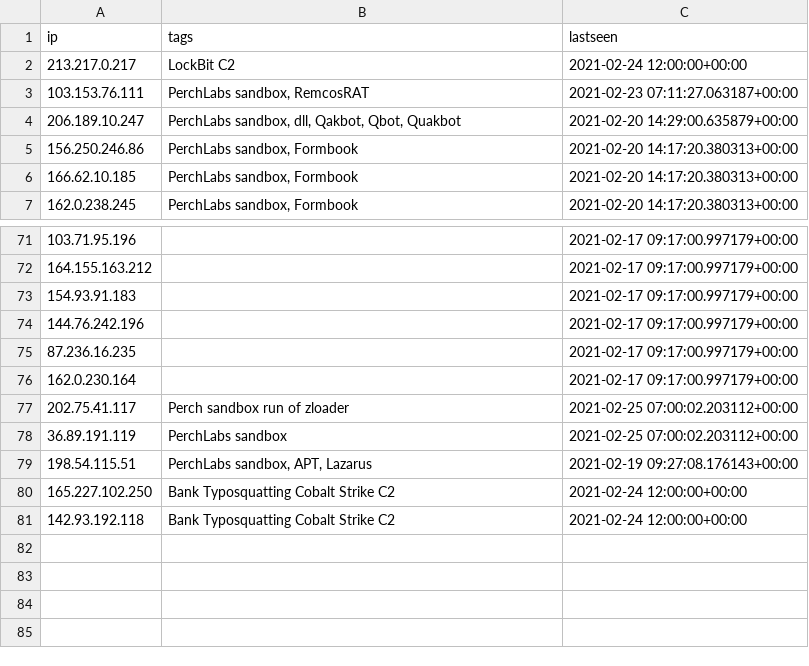
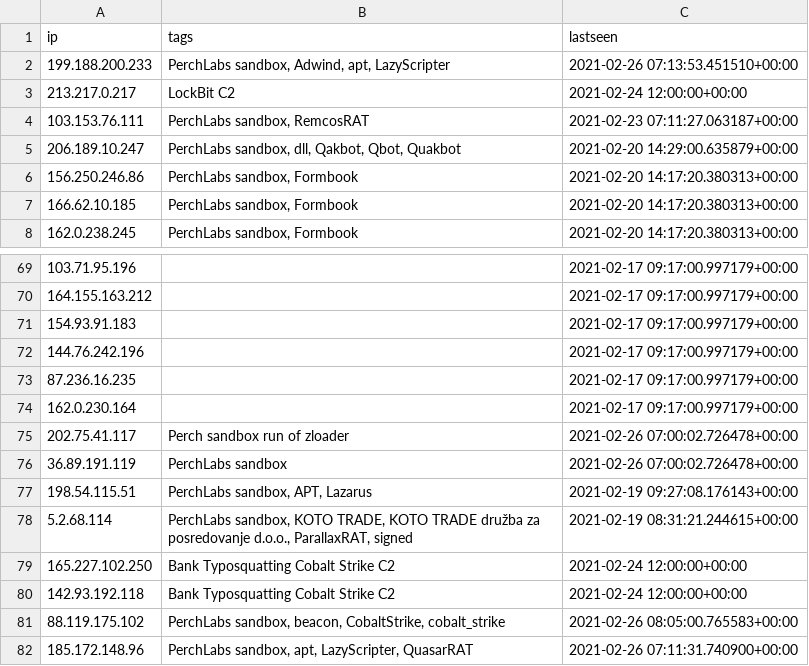
Before and after one commit to PerchSecurity/PerchLabs, a CSV file: ips.csv, drawn as a sheet; only a part is shown, gaps mark what is left out; the diff covers the shown part only.

```diff
--- a/ips.csv
+++ b/ips.csv
@@ -1,2 +1,3 @@
 "ip","tags","lastseen"
+"199.188.200.233","PerchLabs sandbox, Adwind, apt, LazyScripter","2021-02-26 07:13:53.451510+00:00"
 "213.217.0.217","LockBit C2","2021-02-24 12:00:00+00:00"
@@ -76,6 +74,9 @@
 "162.0.230.164","","2021-02-17 09:17:00.997179+00:00"
-"202.75.41.117","Perch sandbox run of zloader","2021-02-25 07:00:02.203112+00:00"
-"36.89.191.119","PerchLabs sandbox","2021-02-25 07:00:02.203112+00:00"
+"202.75.41.117","Perch sandbox run of zloader","2021-02-26 07:00:02.726478+00:00"
+"36.89.191.119","PerchLabs sandbox","2021-02-26 07:00:02.726478+00:00"
 "198.54.115.51","PerchLabs sandbox, APT, Lazarus","2021-02-19 09:27:08.176143+00:00"
+"5.2.68.114","PerchLabs sandbox, KOTO TRADE, KOTO TRADE družba za posredovanje d.o.o., ParallaxRAT, signed","2021-02-19 08:31:21.244615+00:00"
 "165.227.102.250","Bank Typosquatting Cobalt Strike C2","2021-02-24 12:00:00+00:00"
 "142.93.192.118","Bank Typosquatting Cobalt Strike C2","2021-02-24 12:00:00+00:00"
+"88.119.175.102","PerchLabs sandbox, beacon, CobaltStrike, cobalt_strike","2021-02-26 08:05:00.765583+00:00"
+"185.172.148.96","PerchLabs sandbox, apt, LazyScripter, QuasarRAT","2021-02-26 07:11:31.740900+00:00"
```
Also changed, not shown: 10 added rows, 12 removed rows, 17 moved rows and 5 edited cells elsewhere in this file, domains.csv, 1 other file.
